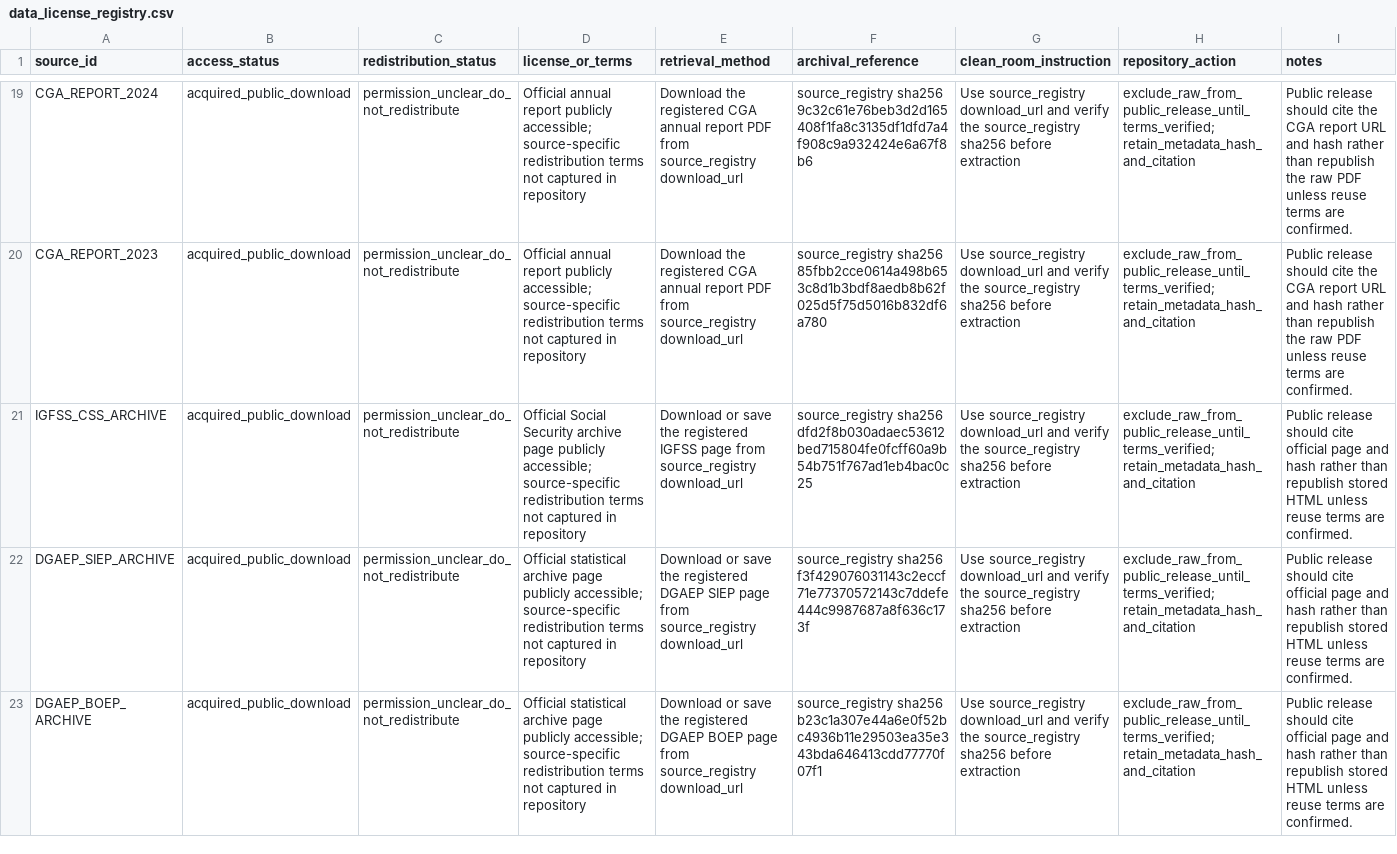
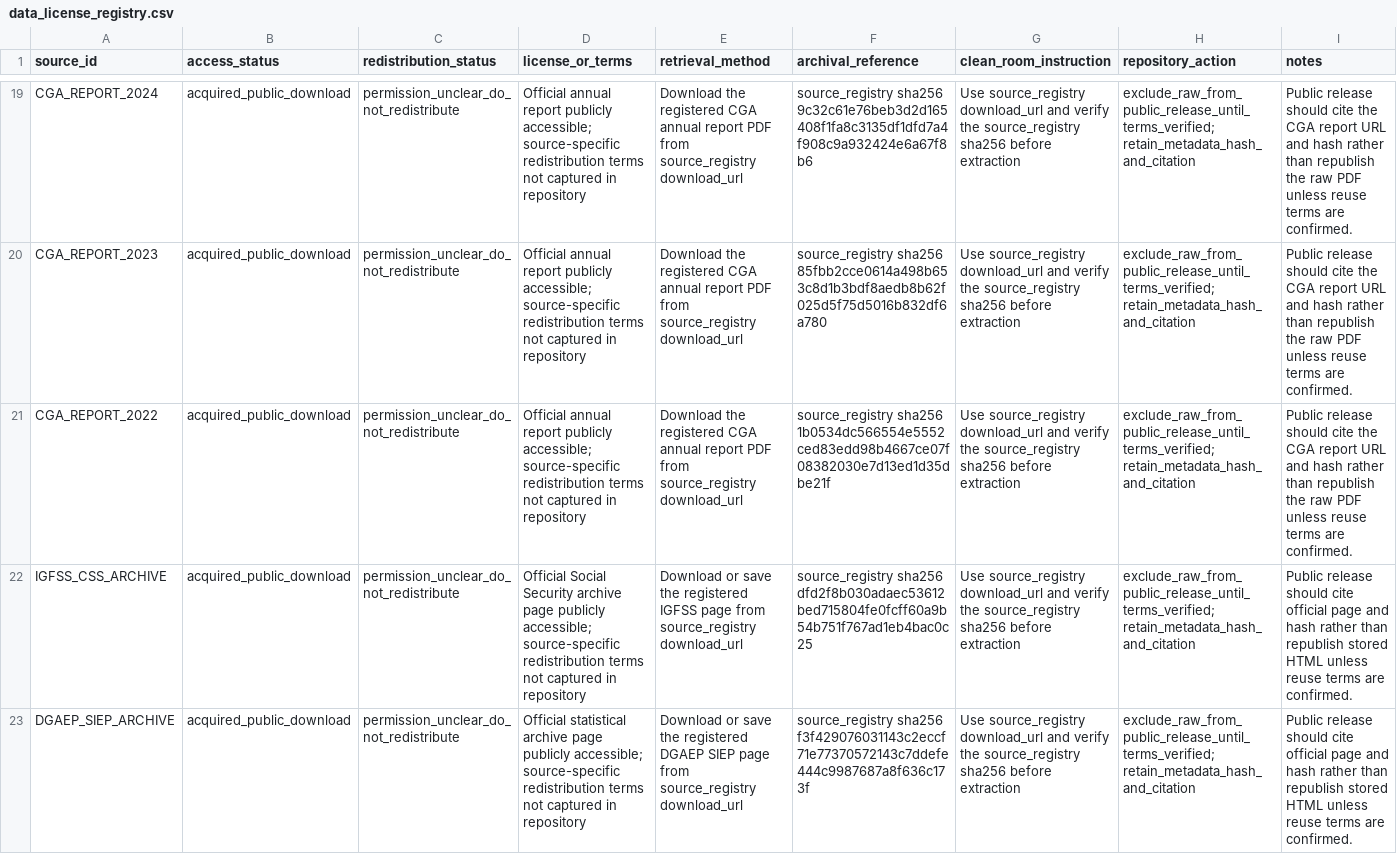
Before and after one commit to DiogoRibeiro7/portugal-public-pension-financing, a CSV file: evidence/data_license_registry.csv, drawn as a sheet; only a part is shown, gaps mark what is left out; the shorter side is filled out with more unchanged rows; the diff names each change by its address in the sheet, - before the commit and + after, or states it on an @@ line.

```diff
--- a/evidence/data_license_registry.csv
+++ b/evidence/data_license_registry.csv
+row 21: CGA_REPORT_2022 | acquired_public_download | permission_unclear_do_not_redistribute | Official annual report publicly accessible; source-specific redistribution terms not captured in repository | Download the registered CGA annual report PDF from source_registry download_url | source_registry sha256 1b0534dc566554e5552ced83edd98b4667ce07f08382030e7d13ed1d35dbe21f | Use source_registry download_url and verify the source_registry sha256 before extraction | exclude_raw_from_public_release_until_terms_verified; retain_metadata_hash_and_citation | Public release should cite the CGA report URL and hash rather than republish the raw PDF unless reuse terms are confirmed.
```
Also changed, not shown: data/processed/cga_financing_ledger.csv, evidence/extraction_audit.csv, 9 other files.
